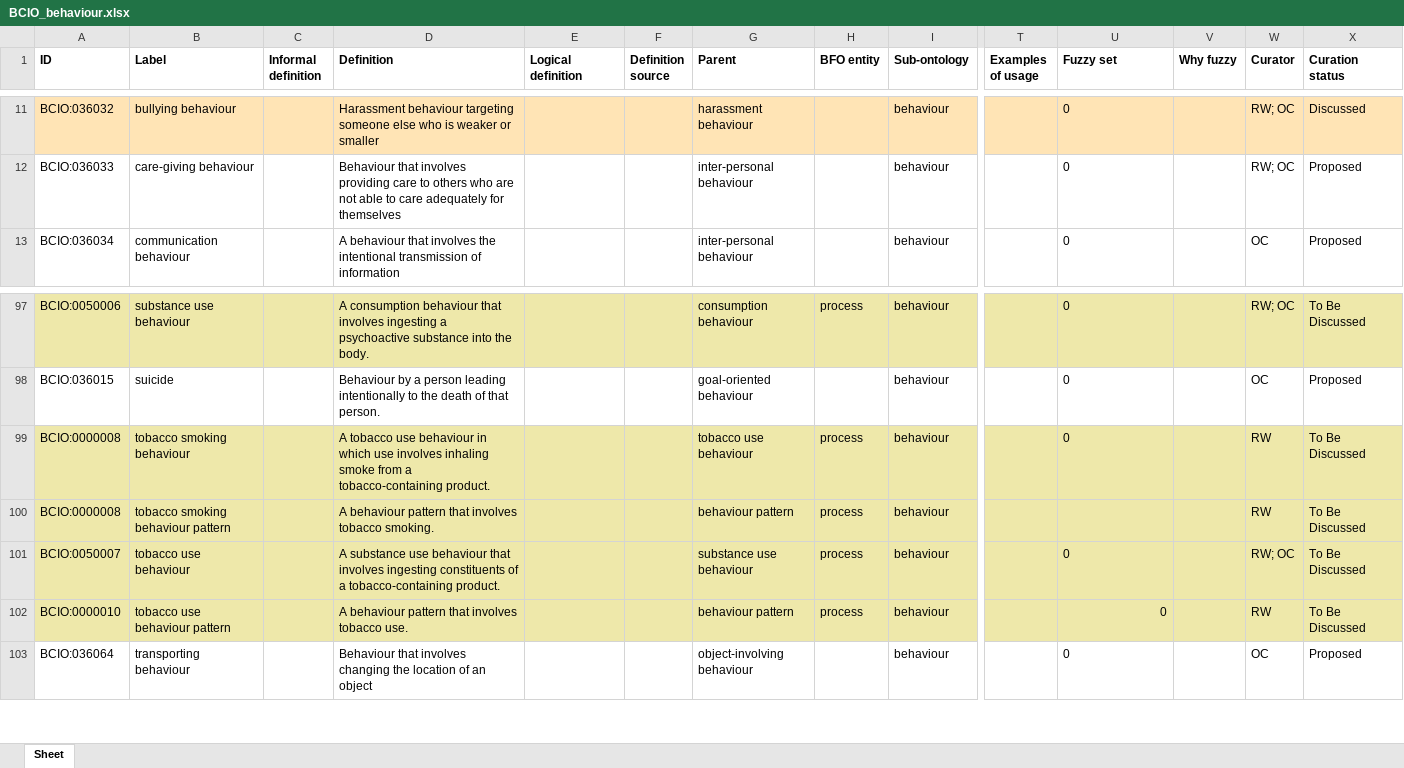
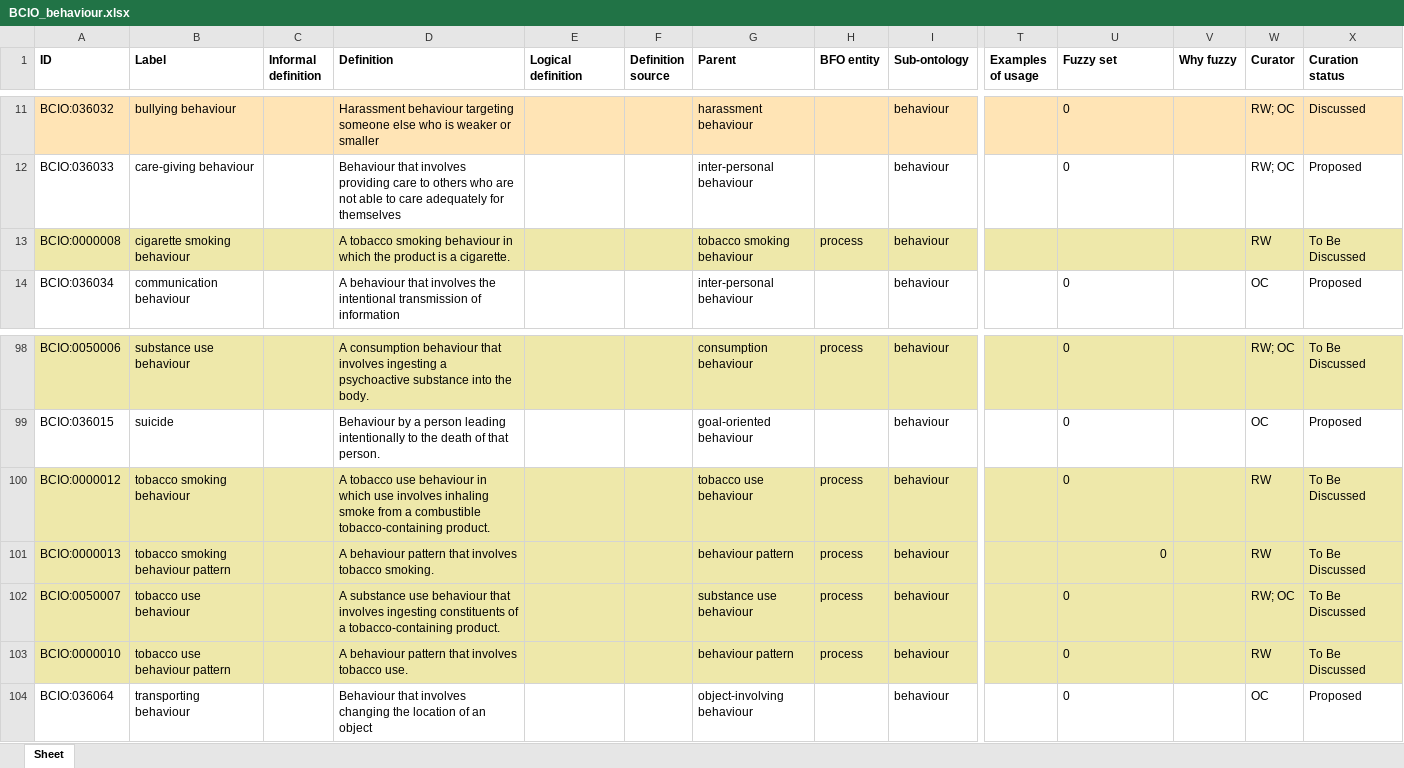
Before and after one commit to HumanBehaviourChangeProject/ontologies, an Excel workbook: Behaviour/BCIO_behaviour.xlsx, sheet Sheet, drawn as a sheet; only a part is shown, gaps mark what is left out; values as stored, in another font and other column widths than the file's, no borders; addresses are those after the commit; rows hold the shown columns only; the diff names each change by its address in the sheet, - before the commit and + after, or states it on an @@ line.

Commit message:
Updating BCIO_behaviour.xlsx

```diff
--- a/Behaviour/BCIO_behaviour.xlsx (sheet Sheet)
+++ b/Behaviour/BCIO_behaviour.xlsx (sheet Sheet)
+row 13: BCIO:0000008 | cigarette smoking behaviour |  | A tobacco smoking behaviour in which the product is a cigarette. |  |  | tobacco smoking behaviour | process | behaviour |  |  |  | RW | To Be Discussed
-A100 (ID): BCIO:0000008
+A100 (ID): BCIO:0000012
-D100 (Definition): …from a tobacco-containing product.
+D100 (Definition): …from a combustible tobacco-containing product.
-A101 (ID): BCIO:0000008
+A101 (ID): BCIO:0000013
-U101 (Fuzzy set): (empty)
+U101 (Fuzzy set): 0
-U103 alignment: right
+U103 alignment: left
```
